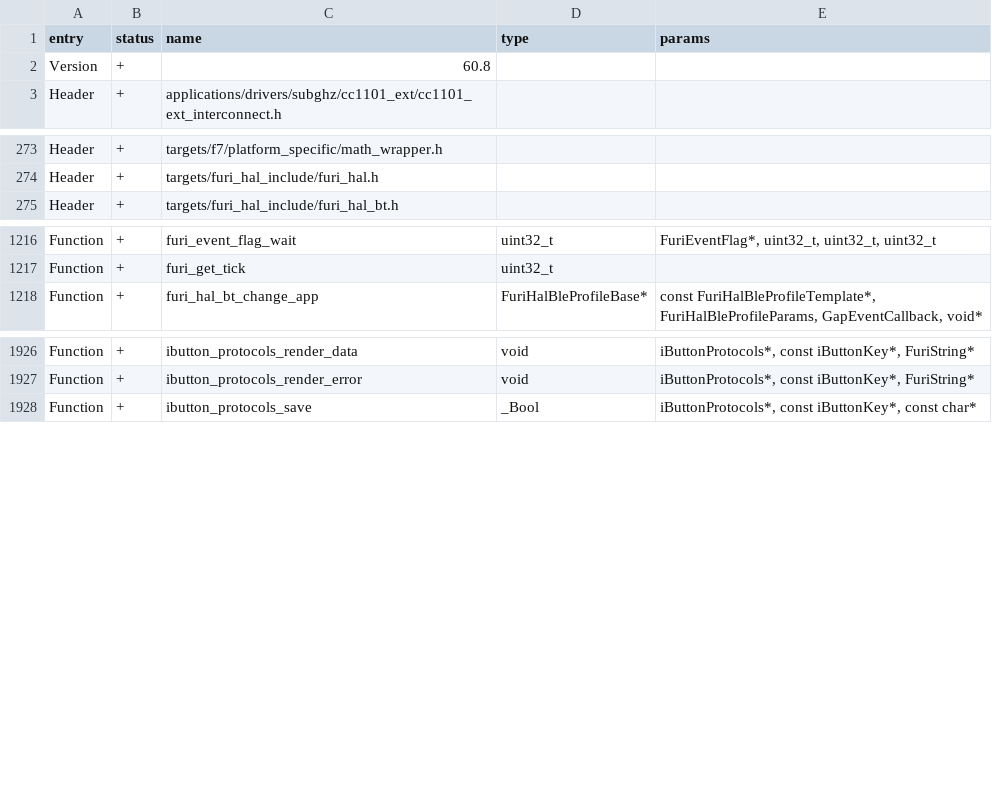
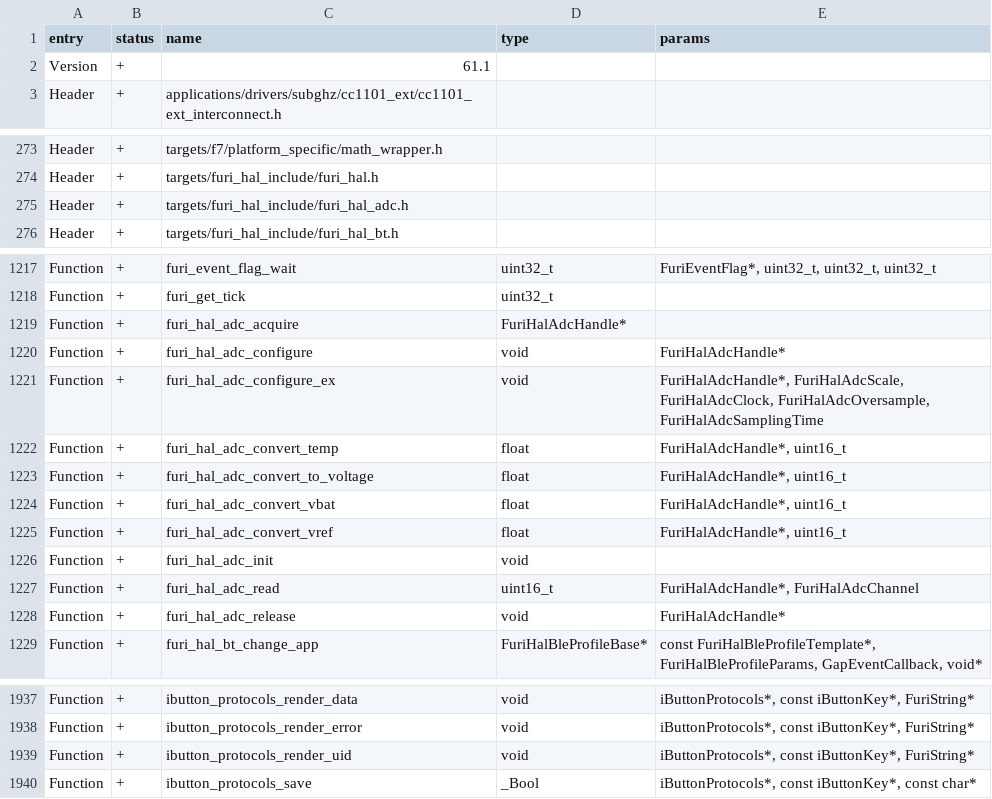
Before and after one commit to Gustav-png/Moon-Firmware, a CSV file: targets/f7/api_symbols.csv, drawn as a sheet; only a part is shown, gaps mark what is left out.

```diff
--- a/targets/f7/api_symbols.csv
+++ b/targets/f7/api_symbols.csv
@@ -1,3 +1,3 @@
 entry,status,name,type,params
-Version,+,60.8,,
+Version,+,61.1,,
 Header,+,applications/drivers/subghz/cc1101_ext/cc1101_ext_interconnect.h,,
@@ -274,2 +274,3 @@ Header,+,targets/f7/platform_specific/math_wrapper.h,,
 Header,+,targets/furi_hal_include/furi_hal.h,,
+Header,+,targets/furi_hal_include/furi_hal_adc.h,,
 Header,+,targets/furi_hal_include/furi_hal_bt.h,,
@@ -1217,2 +1218,12 @@ Function,+,furi_event_flag_wait,uint32_t,"FuriEventFlag*, uint32_t, uint32_t, ui
 Function,+,furi_get_tick,uint32_t,
+Function,+,furi_hal_adc_acquire,FuriHalAdcHandle*,
+Function,+,furi_hal_adc_configure,void,FuriHalAdcHandle*
+Function,+,furi_hal_adc_configure_ex,void,"FuriHalAdcHandle*, FuriHalAdcScale, FuriHalAdcClock, FuriHalAdcOversample, FuriHalAdcSamplingTime"
+Function,+,furi_hal_adc_convert_temp,float,"FuriHalAdcHandle*, uint16_t"
+Function,+,furi_hal_adc_convert_to_voltage,float,"FuriHalAdcHandle*, uint16_t"
+Function,+,furi_hal_adc_convert_vbat,float,"FuriHalAdcHandle*, uint16_t"
+Function,+,furi_hal_adc_convert_vref,float,"FuriHalAdcHandle*, uint16_t"
+Function,+,furi_hal_adc_init,void,
+Function,+,furi_hal_adc_read,uint16_t,"FuriHalAdcHandle*, FuriHalAdcChannel"
+Function,+,furi_hal_adc_release,void,FuriHalAdcHandle*
 Function,+,furi_hal_bt_change_app,FuriHalBleProfileBase*,"const FuriHalBleProfileTemplate*, FuriHalBleProfileParams, GapEventCallback, void*"
@@ -1927,2 +1938,3 @@ Function,+,ibutton_protocols_render_data,void,"iButtonProtocols*, const iButtonK
 Function,+,ibutton_protocols_render_error,void,"iButtonProtocols*, const iButtonKey*, FuriString*"
+Function,+,ibutton_protocols_render_uid,void,"iButtonProtocols*, const iButtonKey*, FuriString*"
 Function,+,ibutton_protocols_save,_Bool,"iButtonProtocols*, const iButtonKey*, const char*"
```
Also changed, not shown: targets/f18/api_symbols.csv, 45 other files.
